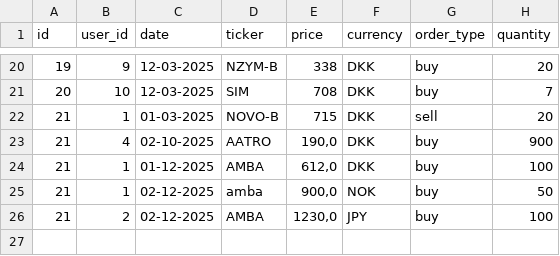
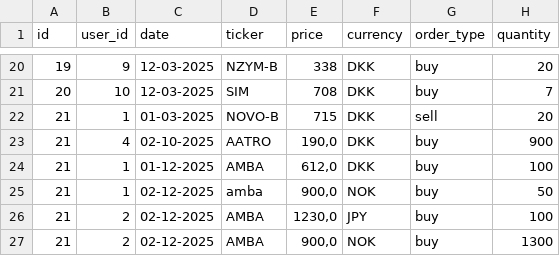
Before and after one commit to MartinWagnerThomsen/Gruppe-4--Datamatiker, a CSV file: out/production/Gruppe-4--Datamatiker/Files/transactions.csv, drawn as a sheet; only a part is shown, gaps mark what is left out.

```diff
--- a/out/production/Gruppe-4--Datamatiker/Files/transactions.csv
+++ b/out/production/Gruppe-4--Datamatiker/Files/transactions.csv
@@ -26 +26,2 @@ id;user_id;date;ticker;price;currency;order_type;quantity
 21;2;02-12-2025;AMBA;1230,0;JPY;buy;100
+21;2;02-12-2025;AMBA;900,0;NOK;buy;1300
```
Also changed, not shown: Investeringsklubben/src/Files/currency.csv, out/production/Gruppe-4--Datamatiker/Files/currency.csv, 10 other files.
